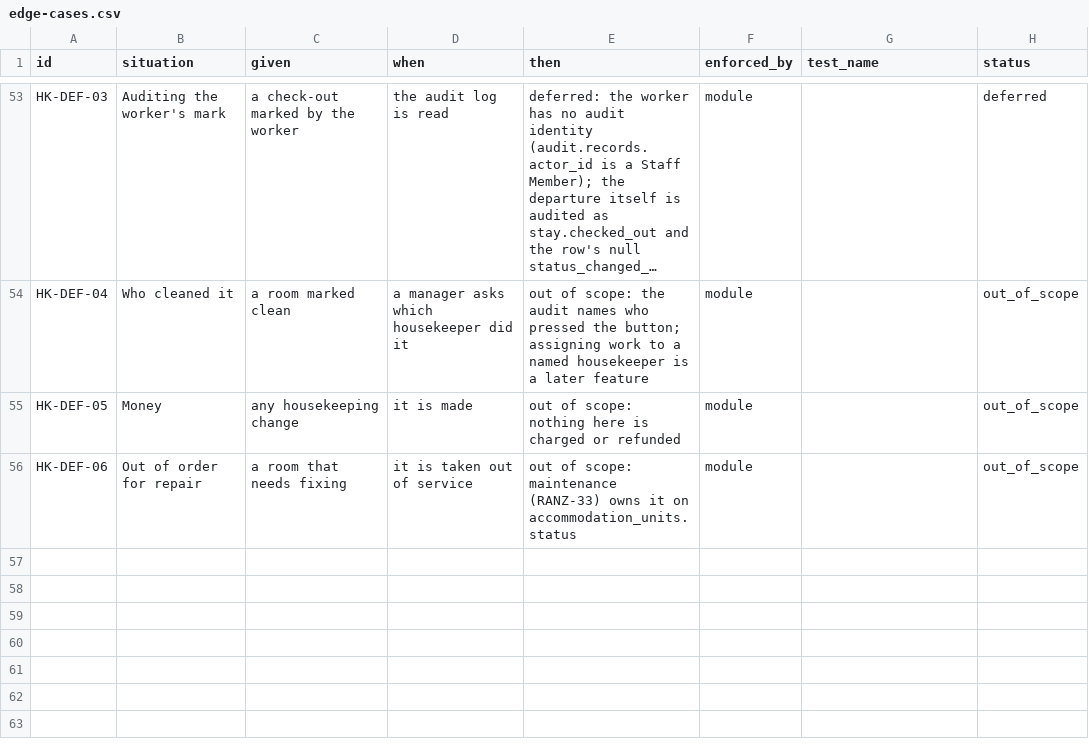
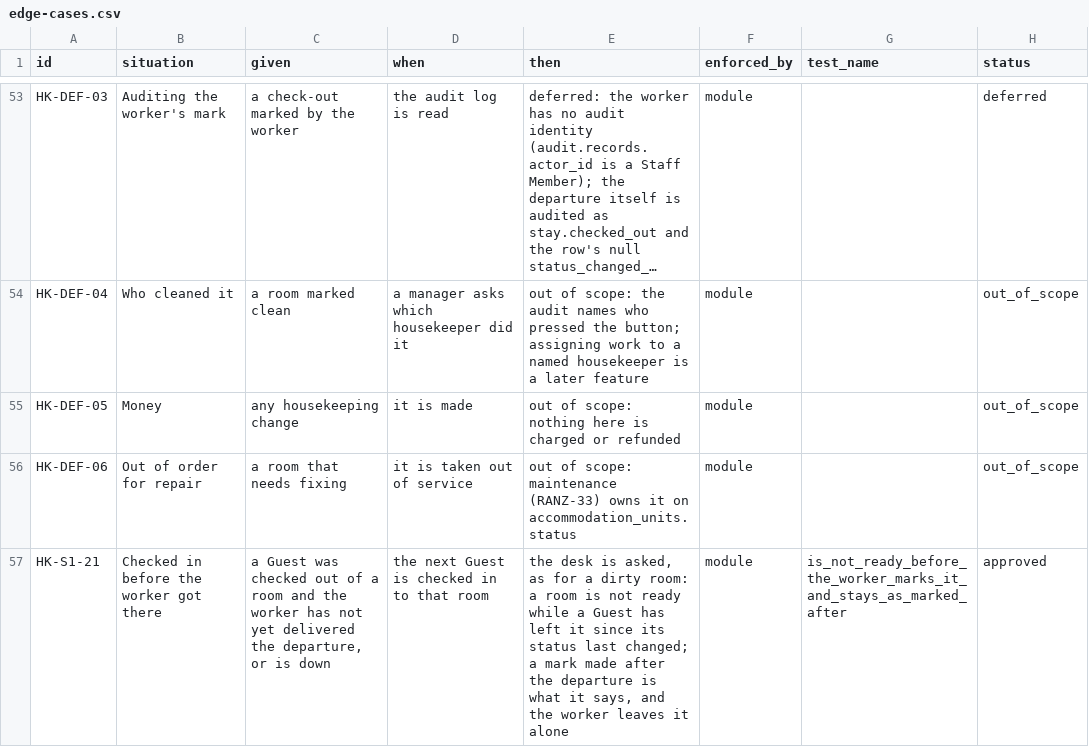
Before and after one commit to prizic/ranza, a CSV file: docs/features/housekeeping/edge-cases.csv, drawn as a sheet; only a part is shown, gaps mark what is left out; long unchanged cells end in ….

Commit message:
fix(housekeeping): a room a Guest has just left is not ready
Found by grilling the merge: neither branch's tests could see it. ADR 0033
made check-out the only way to re-let a room, so every turnover now passes
through the seconds between a check-out and the worker marking the room
dirty - and through however long the worker is down. In that window no
dirty row existed, app.unit_is_ready answered ready, the arrivals row went
from "Occupied - due out today" to "Ready", the next Guest was checked in
without the desk being asked, and the worker then marked a room dirty with
somebody in it.

Readiness now asks what the worker asks, before it has: has a Guest left
this room since its status last changed? Same comparison as
mark_unit_dirty_after_check_out, from the other side, so the two agree in
every order. Departures from yesterday's business date on, so switching
housekeeping on at a Property with a history does not read every room as
unready. Still security invoker; the definer inventory is unchanged.

The integration test checks out, checks the next Guest in without draining
the worker, and was red before the fix; room_turnover.test.sql pins the
clause, the date bound and a bed's room, each watched red by sabotage.
Housekeeping's own pgTAP asserted the old answer for a room left today and
not yet delivered; it now asserts the new one. ADR 0029 amended, HK-S1-21.

Also from the merge review: the roadmap's next slices drop the Unit status
lifecycle, which is built; insert_grants names the thirty-sixth definer; a
comment rewrapped.

```diff
--- a/docs/features/housekeeping/edge-cases.csv
+++ b/docs/features/housekeeping/edge-cases.csv
@@ -56 +56,2 @@ HK-DEF-05,Money,any housekeeping change,it is made,out of scope: nothing here is
 HK-DEF-06,Out of order for repair,a room that needs fixing,it is taken out of service,out of scope: maintenance (RANZ-33) owns it on accommodation_units.status,module,,out_of_scope
+HK-S1-21,Checked in before the worker got there,"a Guest was checked out of a room and the worker has not yet delivered the departure, or is down",the next Guest is checked in to that room,"the desk is asked, as for a dirty room: a room is not ready while a Guest has left it since its status last changed; a mark made after the departure is what it says, and the worker leaves it alone",module,is_not_ready_before_the_worker_marks_it_and_stays_as_marked_after,approved
```
Also changed, not shown: 8 other files.
